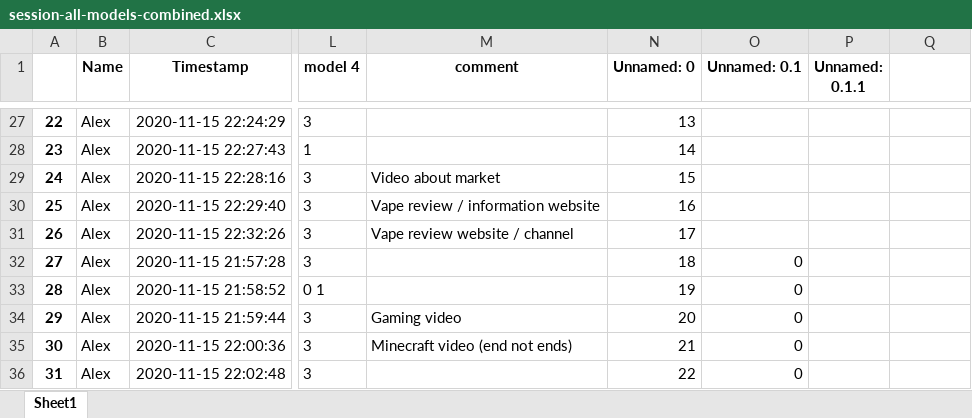
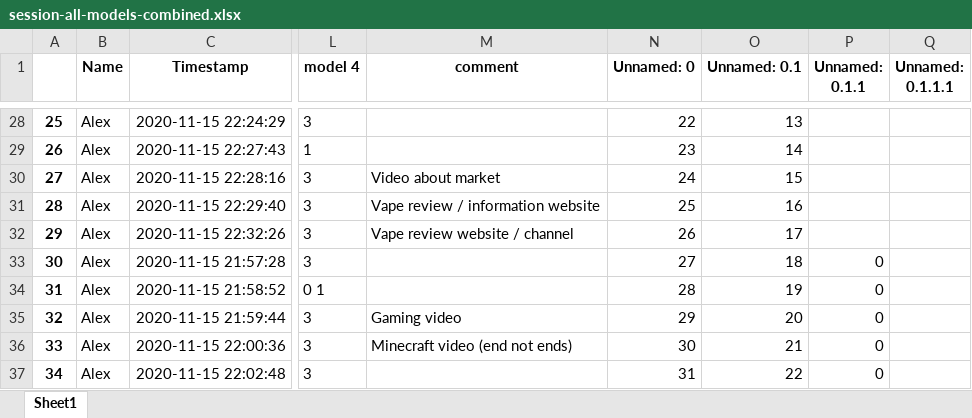
Before and after one commit to dgauraang/vape-classification, an Excel workbook: classification-record/session-all-models-combined.xlsx, sheet Sheet1, drawn as a sheet; only a part is shown, gaps mark what is left out; values as stored, in another font and other column widths than the file's, no borders; addresses are those after the commit; the diff covers the shown part only; the diff names each change by its address in the sheet, - before the commit and + after, or states it on an @@ line.

```diff
--- a/classification-record/session-all-models-combined.xlsx (sheet Sheet1)
+++ b/classification-record/session-all-models-combined.xlsx (sheet Sheet1)
-Q1: (empty)
+Q1: Unnamed: 0.1.1.1
-A28: 22
+A28: 25
-N28 (Unnamed: 0): 13
+N28 (Unnamed: 0): 22
-O28 (Unnamed: 0.1): (empty)
+O28 (Unnamed: 0.1): 13
-A29: 23
+A29: 26
-N29 (Unnamed: 0): 14
+N29 (Unnamed: 0): 23
-O29 (Unnamed: 0.1): (empty)
+O29 (Unnamed: 0.1): 14
-A30: 24
+A30: 27
-N30 (Unnamed: 0): 15
+N30 (Unnamed: 0): 24
-O30 (Unnamed: 0.1): (empty)
+O30 (Unnamed: 0.1): 15
-A31: 25
+A31: 28
-N31 (Unnamed: 0): 16
+N31 (Unnamed: 0): 25
-O31 (Unnamed: 0.1): (empty)
+O31 (Unnamed: 0.1): 16
-A32: 26
+A32: 29
-N32 (Unnamed: 0): 17
+N32 (Unnamed: 0): 26
-O32 (Unnamed: 0.1): (empty)
+O32 (Unnamed: 0.1): 17
-A33: 27
+A33: 30
-N33 (Unnamed: 0): 18
+N33 (Unnamed: 0): 27
-O33 (Unnamed: 0.1): 0
+O33 (Unnamed: 0.1): 18
-P33:P37 (Unnamed: 0.1.1): (empty)
+P33:P37 (Unnamed: 0.1.1): 0
-A34: 28
+A34: 31
-N34 (Unnamed: 0): 19
+N34 (Unnamed: 0): 28
-O34 (Unnamed: 0.1): 0
+O34 (Unnamed: 0.1): 19
-A35: 29
+A35: 32
-N35 (Unnamed: 0): 20
+N35 (Unnamed: 0): 29
-O35 (Unnamed: 0.1): 0
+O35 (Unnamed: 0.1): 20
-A36: 30
+A36: 33
-N36 (Unnamed: 0): 21
+N36 (Unnamed: 0): 30
-O36 (Unnamed: 0.1): 0
+O36 (Unnamed: 0.1): 21
-A37: 31
+A37: 34
-N37 (Unnamed: 0): 22
+N37 (Unnamed: 0): 31
-O37 (Unnamed: 0.1): 0
+O37 (Unnamed: 0.1): 22
```
Also changed, not shown: 1 added row and 109 edited cells elsewhere in this sheet, classification-record/session-all-models.xlsx, 8 other files.
